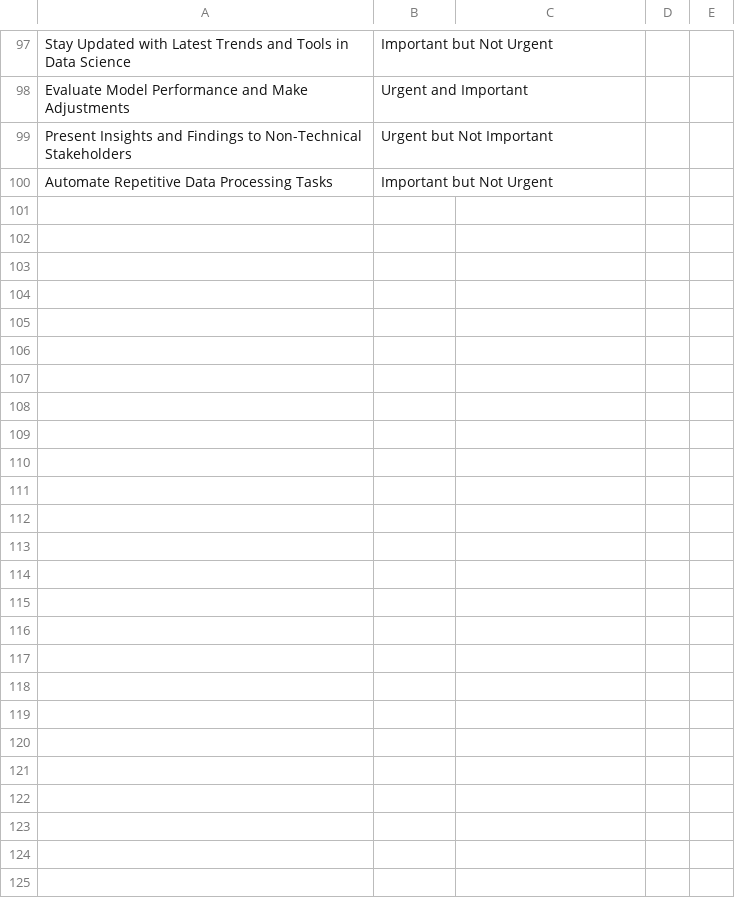
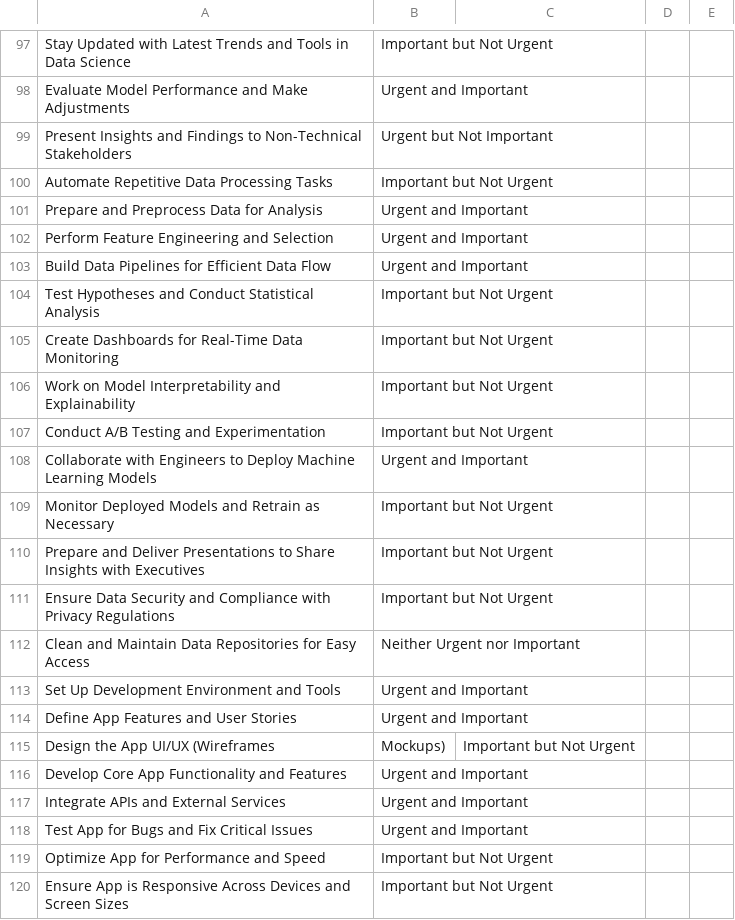
Before and after one commit to C242-PS009/ml-playground, a CSV file: data/manual.csv, drawn as a sheet; only a part is shown, gaps mark what is left out; the diff covers the shown part only; the diff names each change by its address in the sheet, - before the commit and + after, or states it on an @@ line.

Commit message:
Update manual.csv

```diff
--- a/data/manual.csv
+++ b/data/manual.csv
+row 101: Prepare and Preprocess Data for Analysis | Urgent and Important
+row 102: Perform Feature Engineering and Selection | Urgent and Important
+row 103: Build Data Pipelines for Efficient Data Flow | Urgent and Important
+row 104: Test Hypotheses and Conduct Statistical Analysis | Important but Not Urgent
+row 105: Create Dashboards for Real-Time Data Monitoring | Important but Not Urgent
+row 106: Work on Model Interpretability and Explainability | Important but Not Urgent
+row 107: Conduct A/B Testing and Experimentation | Important but Not Urgent
+row 108: Collaborate with Engineers to Deploy Machine Learning Models | Urgent and Important
+row 109: Monitor Deployed Models and Retrain as Necessary | Important but Not Urgent
+row 110: Prepare and Deliver Presentations to Share Insights with Executives | Important but Not Urgent
+row 111: Ensure Data Security and Compliance with Privacy Regulations | Important but Not Urgent
+row 112: Clean and Maintain Data Repositories for Easy Access | Neither Urgent nor Important
+row 113: Set Up Development Environment and Tools | Urgent and Important
+row 114: Define App Features and User Stories | Urgent and Important
+row 115: Design the App UI/UX (Wireframes | Mockups) | Important but Not Urgent
+row 116: Develop Core App Functionality and Features | Urgent and Important
+row 117: Integrate APIs and External Services | Urgent and Important
+row 118: Test App for Bugs and Fix Critical Issues | Urgent and Important
+row 119: Optimize App for Performance and Speed | Important but Not Urgent
+row 120: Ensure App is Responsive Across Devices and Screen Sizes | Important but Not Urgent
```
Also changed, not shown: 29 added rows elsewhere in this file.
